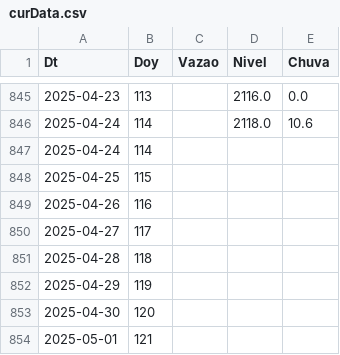
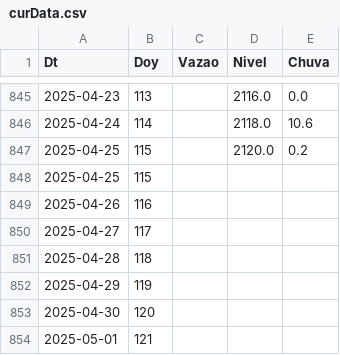
Before and after one commit to thiagosfsilva/ENSO-Monitor, a CSV file: data/curData.csv, drawn as a sheet; only a part is shown, gaps mark what is left out.

```diff
--- a/data/curData.csv
+++ b/data/curData.csv
@@ -846,3 +846,3 @@ Dt,Doy,Vazao,Nivel,Chuva
 2025-04-24,114,,2118.0,10.6
-2025-04-24,114,,,
+2025-04-25,115,,2120.0,0.2
 2025-04-25,115,,,
```
Also changed, not shown: 1 other file.
